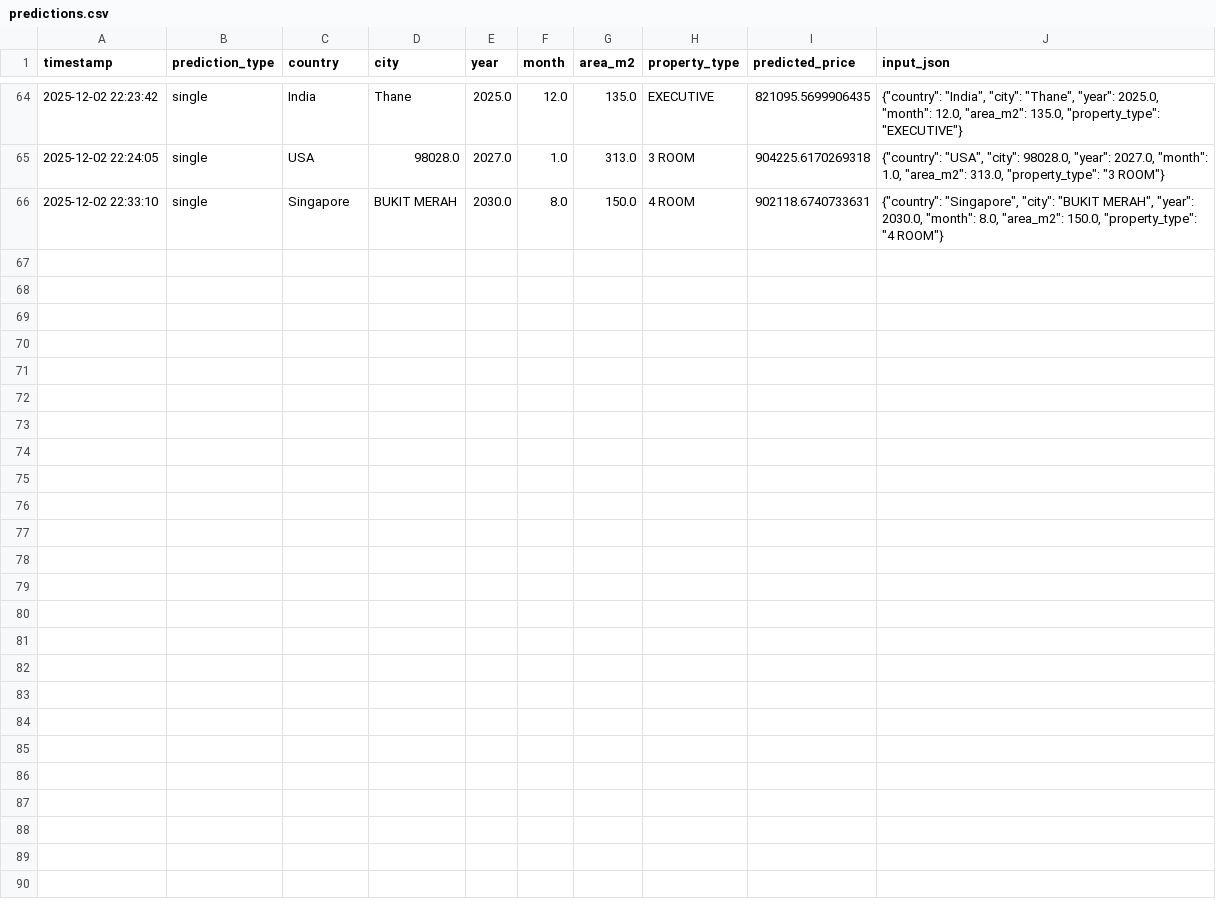
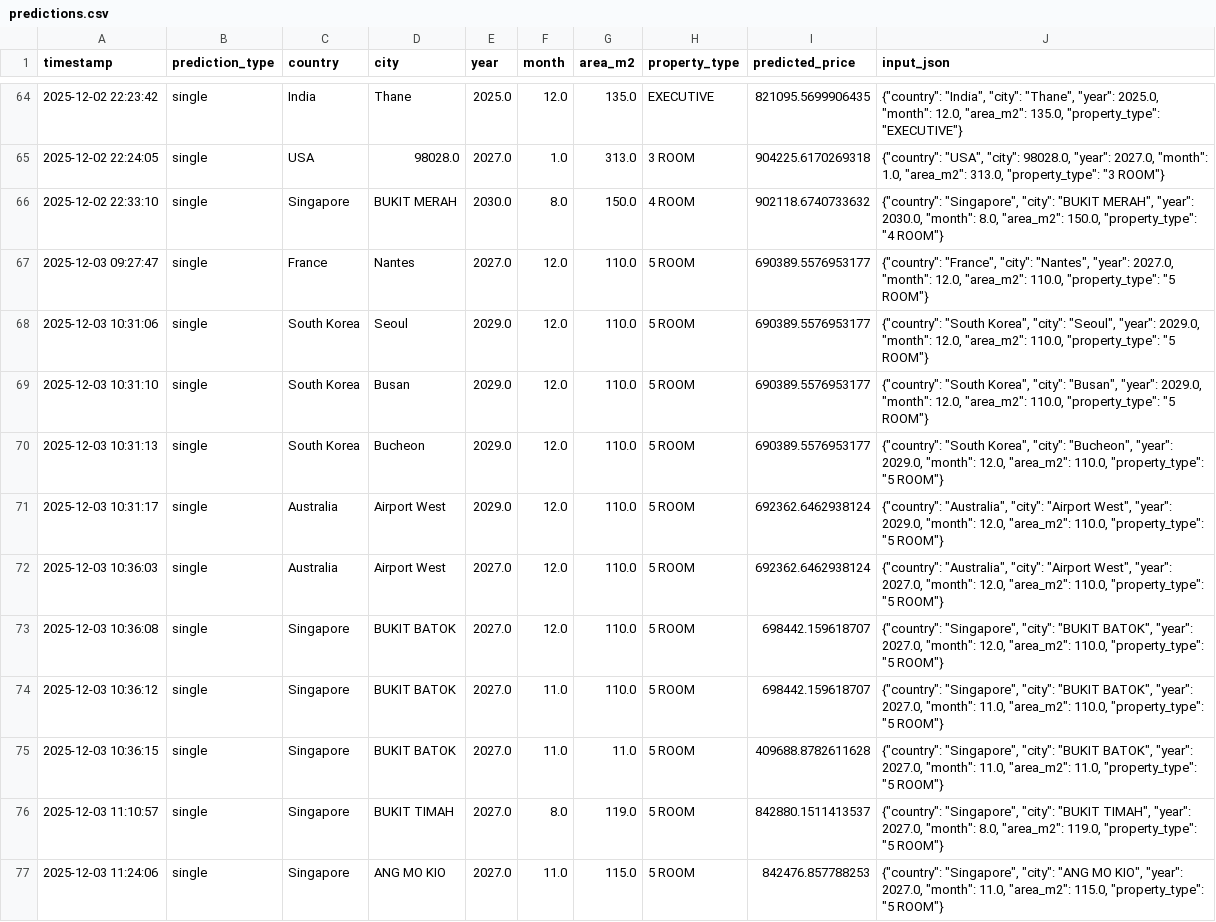
Before and after one commit to Hungthang1234/DO-AN-TOT-NGHIEP, a CSV file: scripts/utils/logs/predictions.csv, drawn as a sheet; only a part is shown, gaps mark what is left out.

Commit message:
Update analytics and prediction logs

```diff
--- a/scripts/utils/logs/predictions.csv
+++ b/scripts/utils/logs/predictions.csv
@@ -65,2 +65,13 @@ timestamp,prediction_type,country,city,year,month,area_m2,property_type,predicte
 2025-12-02 22:24:05,single,USA,98028.0,2027.0,1.0,313.0,3 ROOM,904225.6170269318,"{""country"": ""USA"", ""city"": 98028.0, ""year"": 2027.0, ""month"": 1.0, ""area_m2"": 313.0, ""property_type"": ""3 ROOM""}"
-2025-12-02 22:33:10,single,Singapore,BUKIT MERAH,2030.0,8.0,150.0,4 ROOM,902118.6740733631,"{""country"": ""Singapore"", ""city"": ""BUKIT MERAH"", ""year"": 2030.0, ""month"": 8.0, ""area_m2"": 150.0, ""property_type"": ""4 ROOM""}"
+2025-12-02 22:33:10,single,Singapore,BUKIT MERAH,2030.0,8.0,150.0,4 ROOM,902118.6740733632,"{""country"": ""Singapore"", ""city"": ""BUKIT MERAH"", ""year"": 2030.0, ""month"": 8.0, ""area_m2"": 150.0, ""property_type"": ""4 ROOM""}"
+2025-12-03 09:27:47,single,France,Nantes,2027.0,12.0,110.0,5 ROOM,690389.5576953177,"{""country"": ""France"", ""city"": ""Nantes"", ""year"": 2027.0, ""month"": 12.0, ""area_m2"": 110.0, ""property_type"": ""5 ROOM""}"
+2025-12-03 10:31:06,single,South Korea,Seoul,2029.0,12.0,110.0,5 ROOM,690389.5576953177,"{""country"": ""South Korea"", ""city"": ""Seoul"", ""year"": 2029.0, ""month"": 12.0, ""area_m2"": 110.0, ""property_type"": ""5 ROOM""}"
+2025-12-03 10:31:10,single,South Korea,Busan,2029.0,12.0,110.0,5 ROOM,690389.5576953177,"{""country"": ""South Korea"", ""city"": ""Busan"", ""year"": 2029.0, ""month"": 12.0, ""area_m2"": 110.0, ""property_type"": ""5 ROOM""}"
+2025-12-03 10:31:13,single,South Korea,Bucheon,2029.0,12.0,110.0,5 ROOM,690389.5576953177,"{""country"": ""South Korea"", ""city"": ""Bucheon"", ""year"": 2029.0, ""month"": 12.0, ""area_m2"": 110.0, ""property_type"": ""5 ROOM""}"
+2025-12-03 10:31:17,single,Australia,Airport West,2029.0,12.0,110.0,5 ROOM,692362.6462938124,"{""country"": ""Australia"", ""city"": ""Airport West"", ""year"": 2029.0, ""month"": 12.0, ""area_m2"": 110.0, ""property_type"": ""5 ROOM""}"
+2025-12-03 10:36:03,single,Australia,Airport West,2027.0,12.0,110.0,5 ROOM,692362.6462938124,"{""country"": ""Australia"", ""city"": ""Airport West"", ""year"": 2027.0, ""month"": 12.0, ""area_m2"": 110.0, ""property_type"": ""5 ROOM""}"
+2025-12-03 10:36:08,single,Singapore,BUKIT BATOK,2027.0,12.0,110.0,5 ROOM,698442.159618707,"{""country"": ""Singapore"", ""city"": ""BUKIT BATOK"", ""year"": 2027.0, ""month"": 12.0, ""area_m2"": 110.0, ""property_type"": ""5 ROOM""}"
+2025-12-03 10:36:12,single,Singapore,BUKIT BATOK,2027.0,11.0,110.0,5 ROOM,698442.159618707,"{""country"": ""Singapore"", ""city"": ""BUKIT BATOK"", ""year"": 2027.0, ""month"": 11.0, ""area_m2"": 110.0, ""property_type"": ""5 ROOM""}"
+2025-12-03 10:36:15,single,Singapore,BUKIT BATOK,2027.0,11.0,11.0,5 ROOM,409688.8782611628,"{""country"": ""Singapore"", ""city"": ""BUKIT BATOK"", ""year"": 2027.0, ""month"": 11.0, ""area_m2"": 11.0, ""property_type"": ""5 ROOM""}"
+2025-12-03 11:10:57,single,Singapore,BUKIT TIMAH,2027.0,8.0,119.0,5 ROOM,842880.1511413537,"{""country"": ""Singapore"", ""city"": ""BUKIT TIMAH"", ""year"": 2027.0, ""month"": 8.0, ""area_m2"": 119.0, ""property_type"": ""5 ROOM""}"
+2025-12-03 11:24:06,single,Singapore,ANG MO KIO,2027.0,11.0,115.0,5 ROOM,842476.857788253,"{""country"": ""Singapore"", ""city"": ""ANG MO KIO"", ""year"": 2027.0, ""month"": 11.0, ""area_m2"": 115.0, ""property_type"": ""5 ROOM""}"
```
Also changed, not shown: scripts/utils/logs/analytics.csv.
